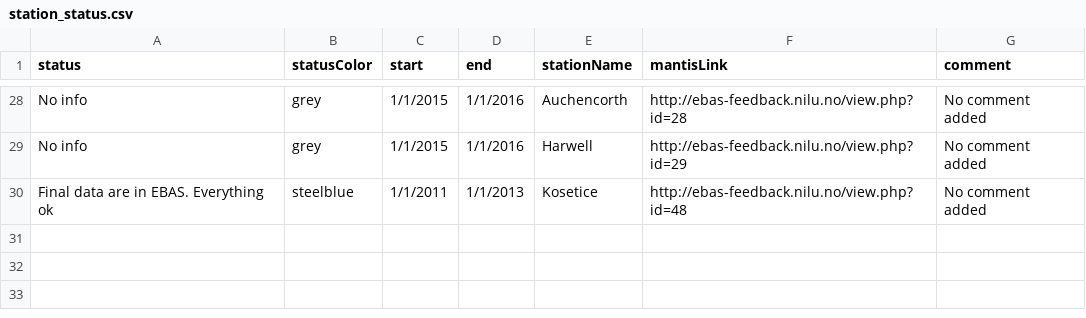
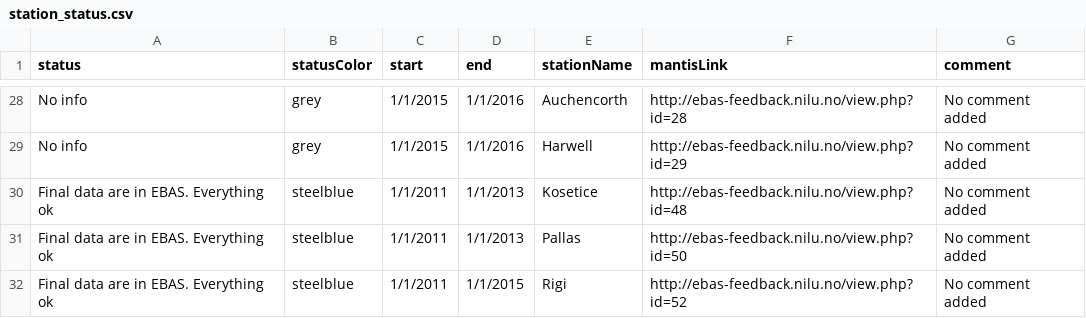
Before and after one commit to voc-station-status/station-status-prod, a CSV file: station_status.csv, drawn as a sheet; only a part is shown, gaps mark what is left out.

Commit message:
Update pallas and rigi

```diff
--- a/station_status.csv
+++ b/station_status.csv
@@ -30 +30,3 @@ status,statusColor,start,end,stationName,mantisLink,comment
 "Final data are in EBAS. Everything ok","steelblue","1/1/2011","1/1/2013","Kosetice","http://ebas-feedback.nilu.no/view.php?id=48","No comment added"
+"Final data are in EBAS. Everything ok","steelblue","1/1/2011","1/1/2013","Pallas","http://ebas-feedback.nilu.no/view.php?id=50","No comment added"
+"Final data are in EBAS. Everything ok","steelblue","1/1/2011","1/1/2015","Rigi","http://ebas-feedback.nilu.no/view.php?id=52","No comment added"
```
